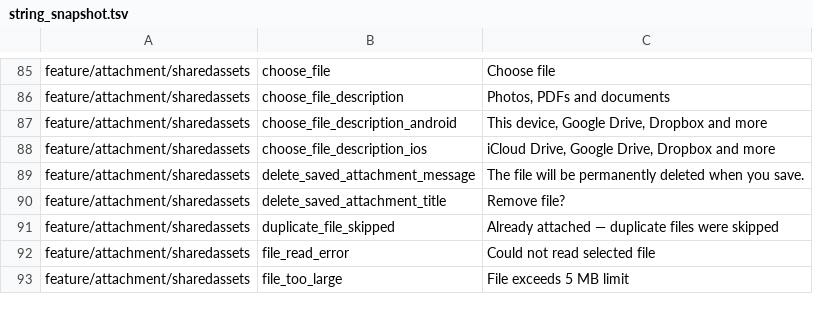
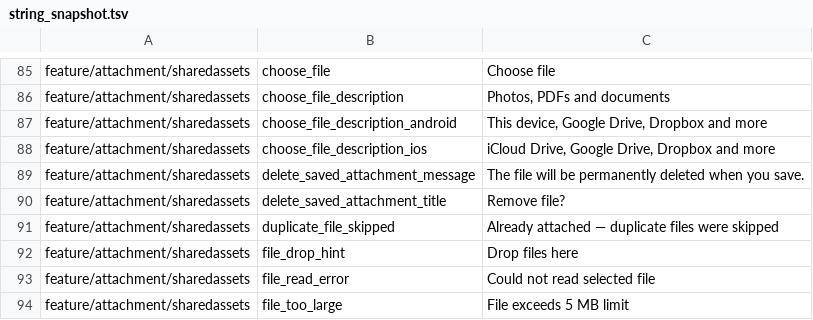
Before and after one commit to fz172/squawkit, a TSV file: core/template/src/androidHostTest/resources/string_snapshot.tsv, drawn as a sheet; only a part is shown, gaps mark what is left out; the diff names each change by its address in the sheet, - before the commit and + after, or states it on an @@ line.

Commit message:
Accept files dropped onto attachment and data log surfaces (#1064)
FileDropTarget in feature/attachment/viewing takes files dragged in from the desktop, Files or
Photos and hands them over as PickedFiles, the shape the picker returns. It wraps the record form
attachment section, the add-attachment picker, the data log section, and the data log picker.

Compose 1.12 delivers external drops through dragAndDropTarget on web, Android and iOS, so each
platform only reads the payload: DataTransfer files on web, ClipData URIs on Android, item provider
file representations on iOS. The picker and drop paths share their file-reading code. Compose for
web ignores dragleave, so a document listener clears the highlight when a drag leaves the window.

```diff
--- a/core/template/src/androidHostTest/resources/string_snapshot.tsv
+++ b/core/template/src/androidHostTest/resources/string_snapshot.tsv
+row 92: feature/attachment/sharedassets | file_drop_hint | Drop files here
```
Also changed, not shown: 16 other files.
